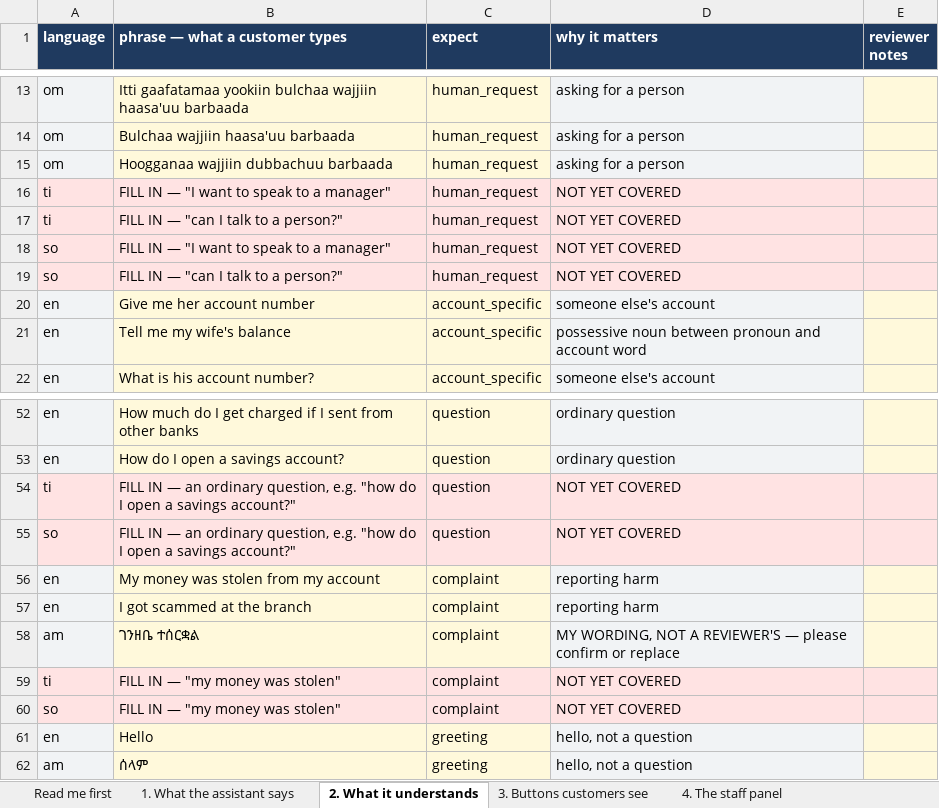
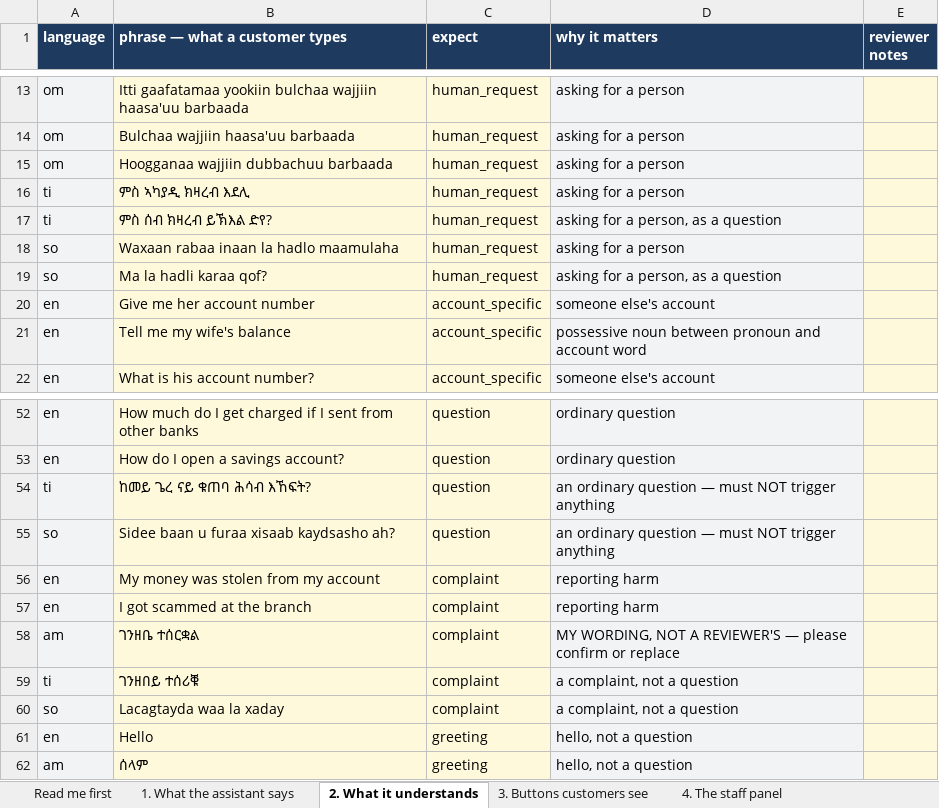
Before and after one commit to OliTamrat/olink-bank-assist, an Excel workbook: review/Olink_Bank_Assist_language_review.xlsx, sheet 2. What it understands, drawn as a sheet; only a part is shown, gaps mark what is left out; values as stored, in another font and other column widths than the file's, no borders; the diff covers the shown part only; the diff names each change by its address in the sheet, - before the commit and + after, or states it on an @@ line.

Commit message:
feat: Tigrinya and Somali reach the guardrails at all
Filling in the phrasebook rows for ti and so was meant to be a translation
chore. Running them was the point: 21 of 30 failed, and all 21 were ti or
so. English, Amharic and Afaan Oromo passed completely.

Two Ge'ez languages are not one language. Amharic writes the account as
ሂሳብ and management as አመራር; Tigrinya writes ሕሳብ and ኣመራር, different
characters for the same sounds. Every Amharic keyword in the classifier
matched exactly none of it. Somali had four account words and no verb for
speaking to a person, and the two entries it did have — "maamule" and
"qof la hadal" — were fixed strings that miss "maamulaha" and
"la hadlo qof", which is how people write.

The classifier is the SOLE gate; there is no LLM re-classification above
it. So what this cost was not cosmetic: a Tigrinya customer reporting
theft filed no complaint and reached nobody, one asking for a manager was
answered as though they had asked about products, and one asking for
someone else's balance was never met by the account-data refusal. No data
could leak — the assistant holds none — but the refusal that explains why
is a control, and it was not running.

Also in the other direction, which is the half that is harder to see.
Widening these rules broke "Waa maxay xisaabta kaydsashada?" — what IS a
savings account — into a security refusal, because I had added "waa
maxay" as a disclosure marker and it is simply "what is", the commonest
opening in the language. The Tigrinya ክንደይ እዩ was the same mistake in the
other script. Both are gone and both are pinned: over-refusal is the
failure nobody can see from inside the product, since the customer is
stonewalled and nothing records it as wrong.

ሓላፊ needs no exclusion, unlike the Amharic ኃላፊ that hides inside ኃላፊነት.
Tigrinya writes responsibility as ሓላፍነት, with ፍ where ሓላፊ has ፊ, so the
two do not contain one another — checked against the sentence rather than
assumed.

76 of 76 phrasebook rows now pass, up from 55. The 15 FILL IN rows are
replaced and 13 more added covering what the review sheet asks for:
inflected forms, a second verb for the same idea, and the sentences that
must not trigger. All of it is my own wording and still wants a native
speaker — the phrasebook marks it, and the workbook carries it.

```diff
--- a/review/Olink_Bank_Assist_language_review.xlsx (sheet 2. What it understands)
+++ b/review/Olink_Bank_Assist_language_review.xlsx (sheet 2. What it understands)
-B16 (phrase — what a customer types): FILL IN — "I want to speak to a manager"
+B16 (phrase — what a customer types): ምስ ኣካያዲ ክዛረብ እደሊ
-D16 (why it matters): NOT YET COVERED
+D16 (why it matters): asking for a person
-B17 (phrase — what a customer types): FILL IN — "can I talk to a person?"
+B17 (phrase — what a customer types): ምስ ሰብ ክዛረብ ይኽእል ድየ?
-D17 (why it matters): NOT YET COVERED
+D17 (why it matters): asking for a person, as a question
-B18 (phrase — what a customer types): FILL IN — "I want to speak to a manager"
+B18 (phrase — what a customer types): Waxaan rabaa inaan la hadlo maamulaha
-D18 (why it matters): NOT YET COVERED
+D18 (why it matters): asking for a person
-B19 (phrase — what a customer types): FILL IN — "can I talk to a person?"
+B19 (phrase — what a customer types): Ma la hadli karaa qof?
-D19 (why it matters): NOT YET COVERED
+D19 (why it matters): asking for a person, as a question
-B54 (phrase — what a customer types): FILL IN — an ordinary question, e.g. "how do I open a savings account?"
+B54 (phrase — what a customer types): ከመይ ጌረ ናይ ቁጠባ ሕሳብ እኸፍት?
-D54:D55 (why it matters): NOT YET COVERED
+D54:D55 (why it matters): an ordinary question — must NOT trigger anything
-B55 (phrase — what a customer types): FILL IN — an ordinary question, e.g. "how do I open a savings account?"
+B55 (phrase — what a customer types): Sidee baan u furaa xisaab kaydsasho ah?
-B59 (phrase — what a customer types): FILL IN — "my money was stolen"
+B59 (phrase — what a customer types): ገንዘበይ ተሰሪቑ
-D59:D60 (why it matters): NOT YET COVERED
+D59:D60 (why it matters): a complaint, not a question
-B60 (phrase — what a customer types): FILL IN — "my money was stolen"
+B60 (phrase — what a customer types): Lacagtayda waa la xaday
```
Also changed, not shown: 13 added rows and 14 edited cells elsewhere in this sheet, sheet Read me first, 3 other files.
